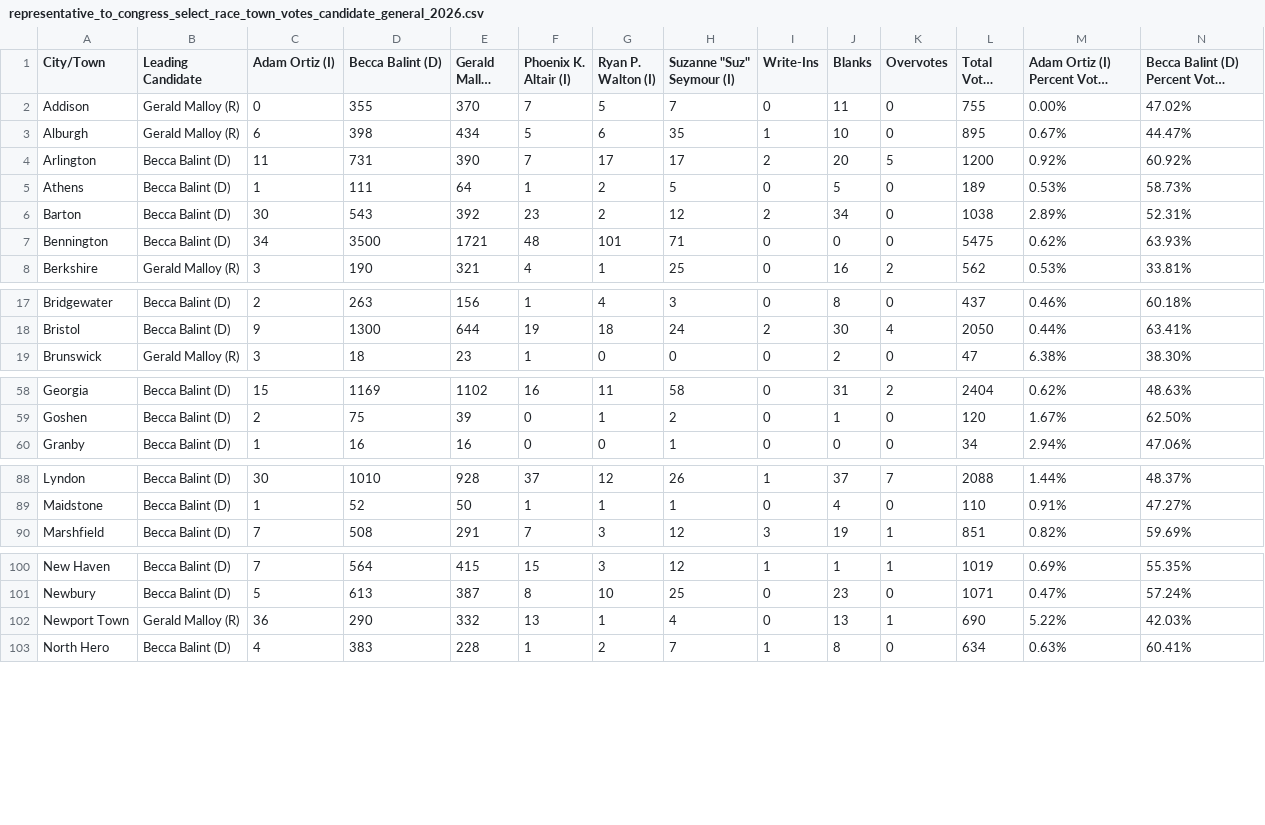
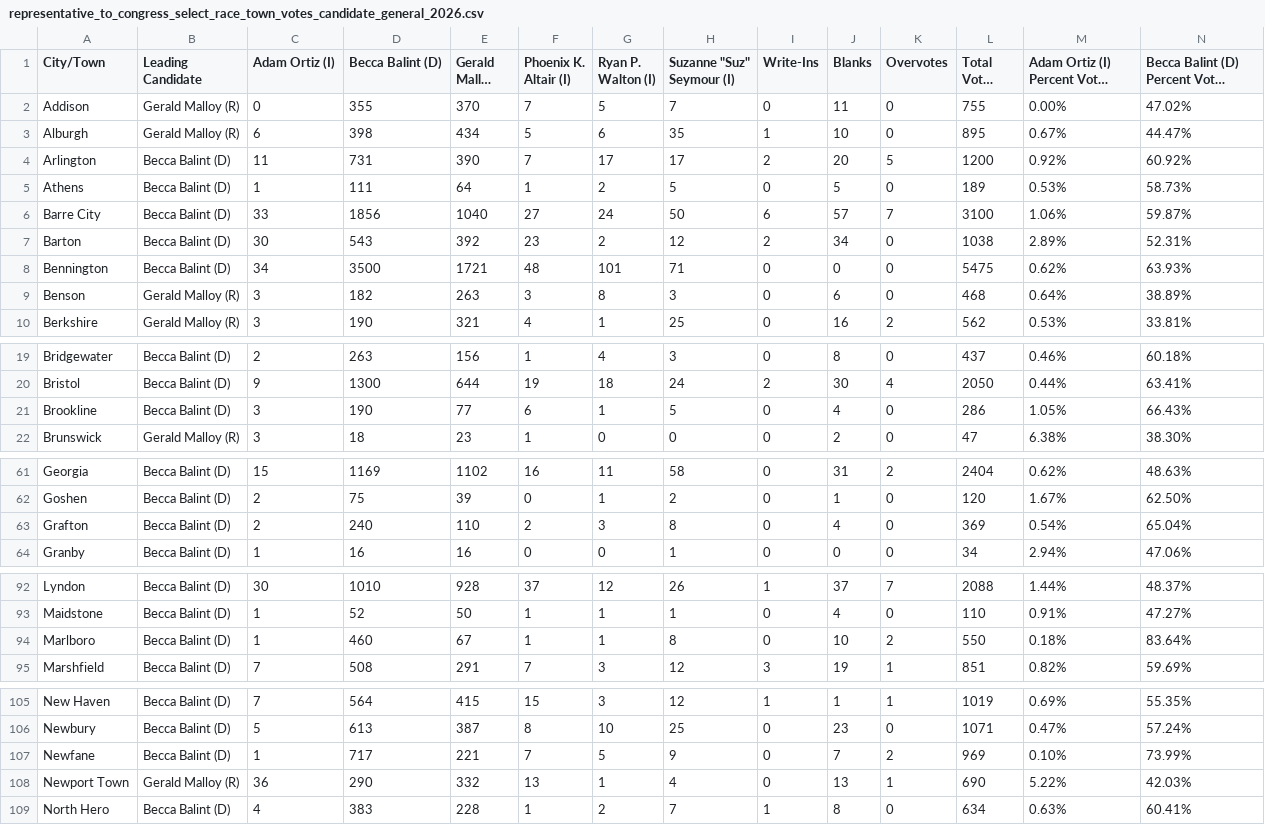
Before and after one commit to jackcary/data, a CSV file: representative_to_congress_select_race_town_votes_candidate_general_2026.csv, drawn as a sheet; only a part is shown, gaps mark what is left out; long unchanged cells end in …; rows hold the shown columns only; the diff names each change by its address in the sheet, - before the commit and + after, or states it on an @@ line.

```diff
--- a/representative_to_congress_select_race_town_votes_candidate_general_2026.csv
+++ b/representative_to_congress_select_race_town_votes_candidate_general_2026.csv
+row 6: Barre City | Becca Balint (D) | 33 | 1856 | 1040 | 27 | 24 | 50 | 6 | 57 | 7 | 3100 | 1.06% | 59.87%
+row 9: Benson | Gerald Malloy (R) | 3 | 182 | 263 | 3 | 8 | 3 | 0 | 6 | 0 | 468 | 0.64% | 38.89%
+row 21: Brookline | Becca Balint (D) | 3 | 190 | 77 | 6 | 1 | 5 | 0 | 4 | 0 | 286 | 1.05% | 66.43%
+row 63: Grafton | Becca Balint (D) | 2 | 240 | 110 | 2 | 3 | 8 | 0 | 4 | 0 | 369 | 0.54% | 65.04%
+row 94: Marlboro | Becca Balint (D) | 1 | 460 | 67 | 1 | 1 | 8 | 0 | 10 | 2 | 550 | 0.18% | 83.64%
+row 107: Newfane | Becca Balint (D) | 1 | 717 | 221 | 7 | 5 | 9 | 0 | 7 | 2 | 969 | 0.10% | 73.99%
```
Also changed, not shown: attorney_general_select_race_town_votes_candidate_general_2026.csv, gov_select_race_town_votes_candidate_general_2026.csv, 22 other files.
